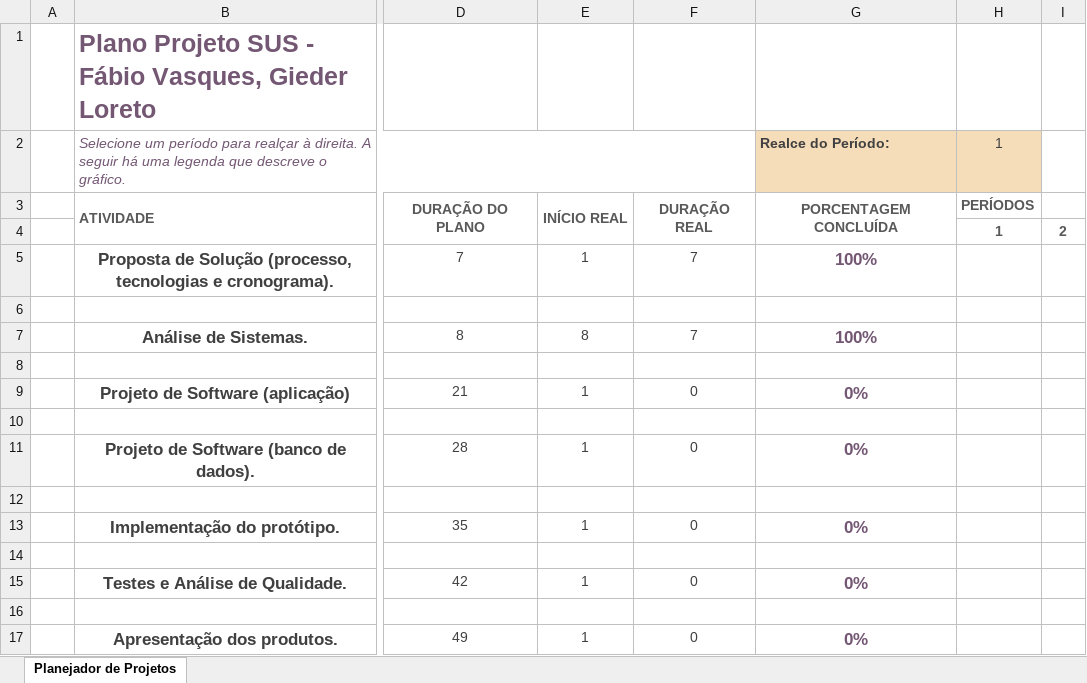
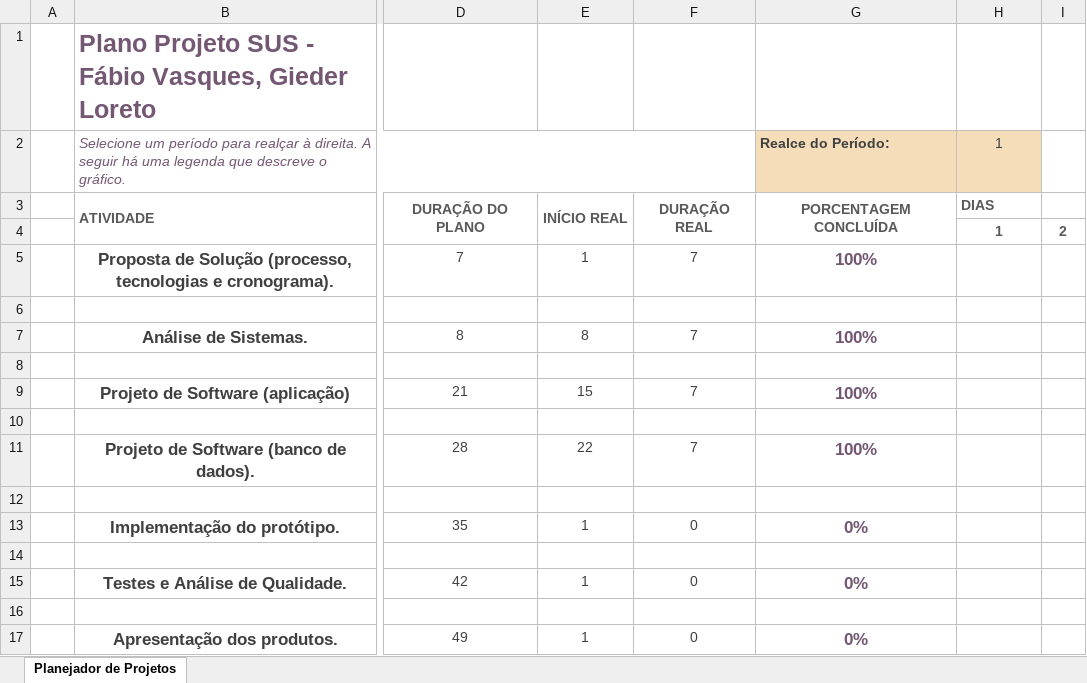
Before and after one commit to fabioportovasques/projeto-sus, an Excel workbook: cronograma gantt.xlsx, sheet Planejador de Projetos, drawn as a sheet; only a part is shown, gaps mark what is left out; values as stored, in another font and other column widths than the file's, no borders; conditional formats not drawn; the diff names each change by its address in the sheet, - before the commit and + after, or states it on an @@ line.

```diff
--- a/cronograma gantt.xlsx (sheet Planejador de Projetos)
+++ b/cronograma gantt.xlsx (sheet Planejador de Projetos)
-H3 (1): PERÍODOS
+H3 (1): DIAS
-E9: 1
+E9: 15
-F9: 0
+F9: 7
-G9 (Realce do Período:): 0%
+G9 (Realce do Período:): 100%
-E11: 1
+E11: 22
-F11: 0
+F11: 7
-G11 (Realce do Período:): 0%
+G11 (Realce do Período:): 100%
```
Also changed, not shown: 1 other file.
